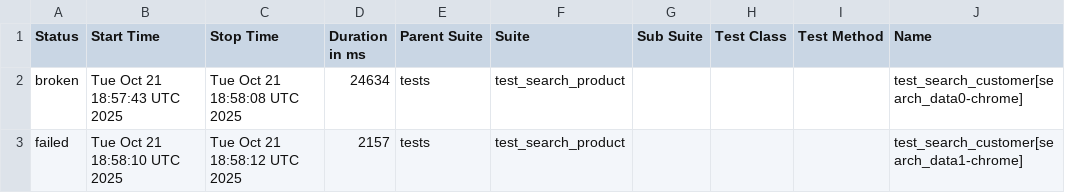
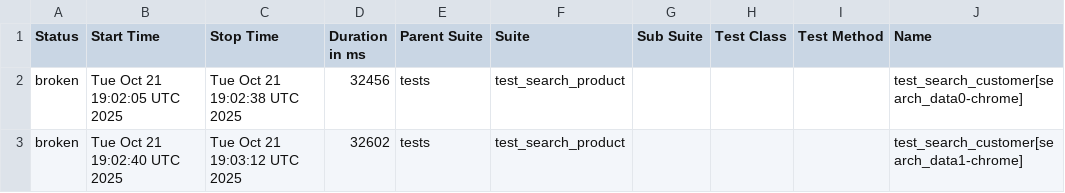
Before and after one commit to PratyushJaishankar/ASC_Capstone, a CSV file: allure-report/data/suites.csv, drawn as a sheet; only a part is shown; the diff names each change by its address in the sheet, - before the commit and + after, or states it on an @@ line.

```diff
--- a/allure-report/data/suites.csv
+++ b/allure-report/data/suites.csv
-B2 (Start Time): Tue Oct 21 18:57:43 UTC 2025
+B2 (Start Time): Tue Oct 21 19:02:05 UTC 2025
-C2 (Stop Time): Tue Oct 21 18:58:08 UTC 2025
+C2 (Stop Time): Tue Oct 21 19:02:38 UTC 2025
-D2 (Duration in ms): 24634
+D2 (Duration in ms): 32456
-A3 (Status): failed
+A3 (Status): broken
-B3 (Start Time): Tue Oct 21 18:58:10 UTC 2025
+B3 (Start Time): Tue Oct 21 19:02:40 UTC 2025
-C3 (Stop Time): Tue Oct 21 18:58:12 UTC 2025
+C3 (Stop Time): Tue Oct 21 19:03:12 UTC 2025
-D3 (Duration in ms): 2157
+D3 (Duration in ms): 32602
```
Also changed, not shown: 32 other files.
